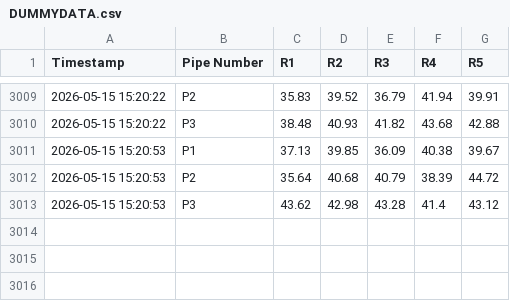
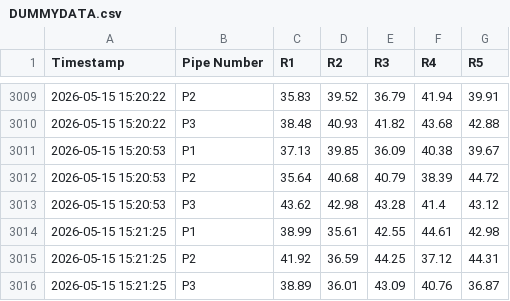
Before and after one commit to ArghaD-SAP/csvdata, a CSV file: DUMMYDATA.csv, drawn as a sheet; only a part is shown, gaps mark what is left out; the diff names each change by its address in the sheet, - before the commit and + after, or states it on an @@ line.

Commit message:
Data updated at 2026-05-15 15:21:25 IST

```diff
--- a/DUMMYDATA.csv
+++ b/DUMMYDATA.csv
+row 3014: 2026-05-15 15:21:25 | P1 | 38.99 | 35.61 | 42.55 | 44.61 | 42.98
+row 3015: 2026-05-15 15:21:25 | P2 | 41.92 | 36.59 | 44.25 | 37.12 | 44.31
+row 3016: 2026-05-15 15:21:25 | P3 | 38.89 | 36.01 | 43.09 | 40.76 | 36.87
```
